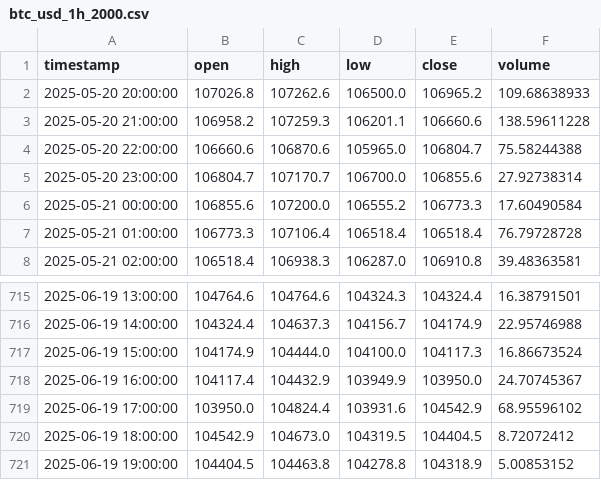
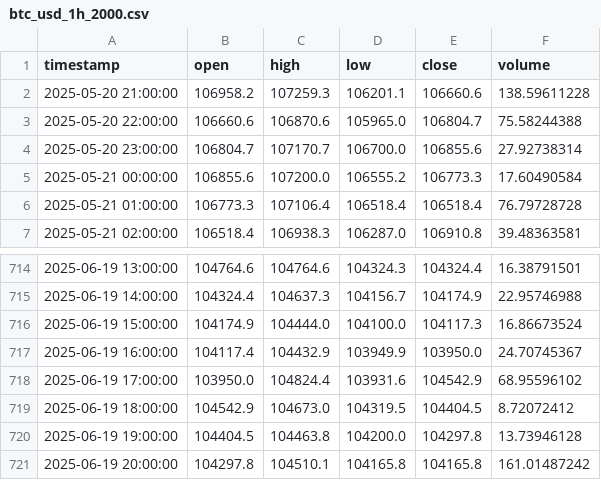
Before and after one commit to pilotwaffle/testing-bot, a CSV file: data/ohlcv_cache/btc_usd_1h_2000.csv, drawn as a sheet; only a part is shown, gaps mark what is left out.

```diff
--- a/data/ohlcv_cache/btc_usd_1h_2000.csv
+++ b/data/ohlcv_cache/btc_usd_1h_2000.csv
@@ -1,3 +1,2 @@
 timestamp,open,high,low,close,volume
-2025-05-20 20:00:00,107026.8,107262.6,106500.0,106965.2,109.68638933
 2025-05-20 21:00:00,106958.2,107259.3,106201.1,106660.6,138.59611228
@@ -720,2 +719,3 @@ timestamp,open,high,low,close,volume
 2025-06-19 18:00:00,104542.9,104673.0,104319.5,104404.5,8.72072412
-2025-06-19 19:00:00,104404.5,104463.8,104278.8,104318.9,5.00853152
+2025-06-19 19:00:00,104404.5,104463.8,104200.0,104297.8,13.73946128
+2025-06-19 20:00:00,104297.8,104510.1,104165.8,104165.8,161.01487242
```
Also changed, not shown: data/ohlcv_cache/ada_usd_1h_2000.csv, data/ohlcv_cache/eth_usd_1h_2000.csv, 33 other files.
